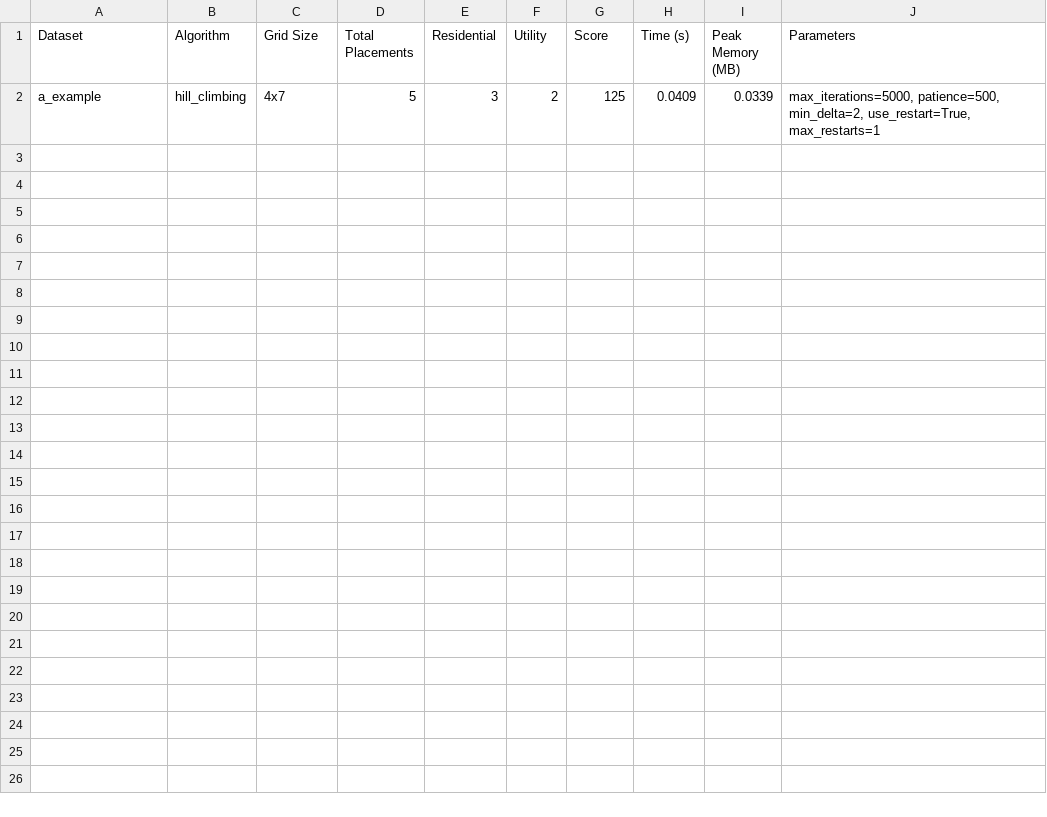
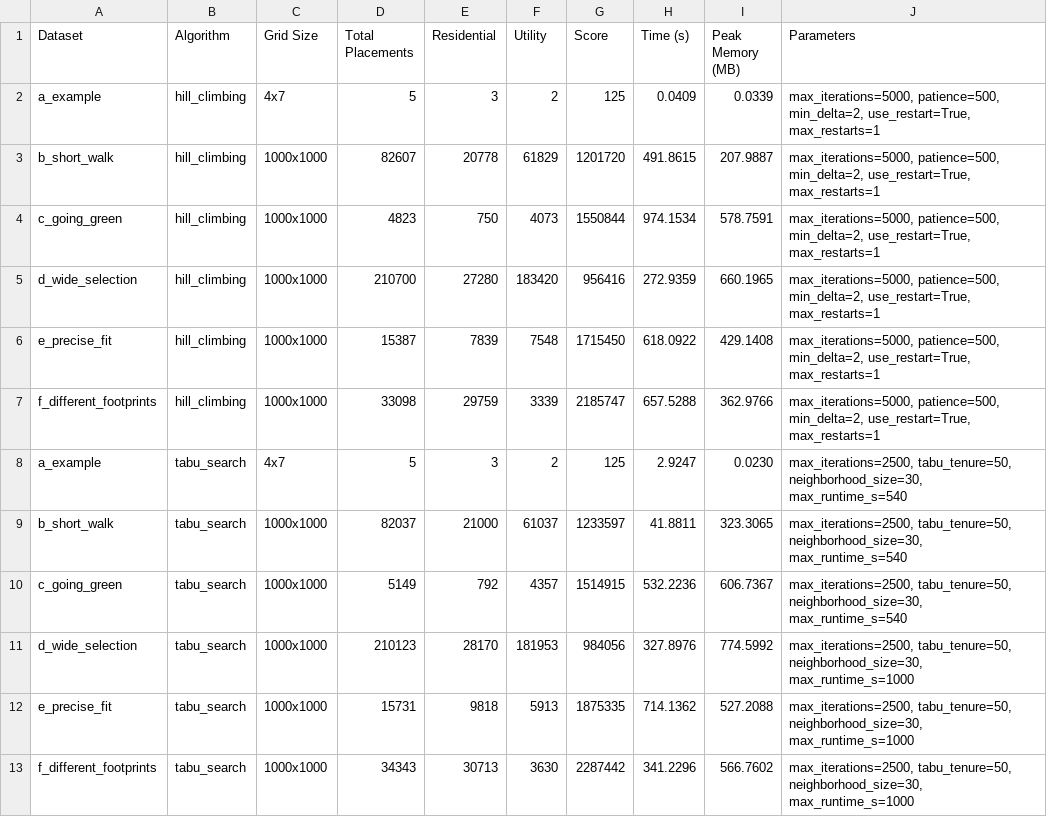
Before and after one commit to Mariana-rc01/CityCrafter, a CSV file: results/metrics.csv, drawn as a sheet; the diff names each change by its address in the sheet, - before the commit and + after, or states it on an @@ line.

Commit message:
update algorithms (ts and hc) and metrics

```diff
--- a/results/metrics.csv
+++ b/results/metrics.csv
+row 3: b_short_walk | hill_climbing | 1000x1000 | 82607 | 20778 | 61829 | 1201720 | 491.8615 | 207.9887 | max_iterations=5000, patience=500, min_delta=2, use_restart=True, max_restarts=1
+row 4: c_going_green | hill_climbing | 1000x1000 | 4823 | 750 | 4073 | 1550844 | 974.1534 | 578.7591 | max_iterations=5000, patience=500, min_delta=2, use_restart=True, max_restarts=1
+row 5: d_wide_selection | hill_climbing | 1000x1000 | 210700 | 27280 | 183420 | 956416 | 272.9359 | 660.1965 | max_iterations=5000, patience=500, min_delta=2, use_restart=True, max_restarts=1
+row 6: e_precise_fit | hill_climbing | 1000x1000 | 15387 | 7839 | 7548 | 1715450 | 618.0922 | 429.1408 | max_iterations=5000, patience=500, min_delta=2, use_restart=True, max_restarts=1
+row 7: f_different_footprints | hill_climbing | 1000x1000 | 33098 | 29759 | 3339 | 2185747 | 657.5288 | 362.9766 | max_iterations=5000, patience=500, min_delta=2, use_restart=True, max_restarts=1
+row 8: a_example | tabu_search | 4x7 | 5 | 3 | 2 | 125 | 2.9247 | 0.0230 | max_iterations=2500, tabu_tenure=50, neighborhood_size=30, max_runtime_s=540
+row 9: b_short_walk | tabu_search | 1000x1000 | 82037 | 21000 | 61037 | 1233597 | 41.8811 | 323.3065 | max_iterations=2500, tabu_tenure=50, neighborhood_size=30, max_runtime_s=540
+row 10: c_going_green | tabu_search | 1000x1000 | 5149 | 792 | 4357 | 1514915 | 532.2236 | 606.7367 | max_iterations=2500, tabu_tenure=50, neighborhood_size=30, max_runtime_s=540
+row 11: d_wide_selection | tabu_search | 1000x1000 | 210123 | 28170 | 181953 | 984056 | 327.8976 | 774.5992 | max_iterations=2500, tabu_tenure=50, neighborhood_size=30, max_runtime_s=1000
+row 12: e_precise_fit | tabu_search | 1000x1000 | 15731 | 9818 | 5913 | 1875335 | 714.1362 | 527.2088 | max_iterations=2500, tabu_tenure=50, neighborhood_size=30, max_runtime_s=1000
+row 13: f_different_footprints | tabu_search | 1000x1000 | 34343 | 30713 | 3630 | 2287442 | 341.2296 | 566.7602 | max_iterations=2500, tabu_tenure=50, neighborhood_size=30, max_runtime_s=1000
```
Also changed, not shown: 2 other files.
